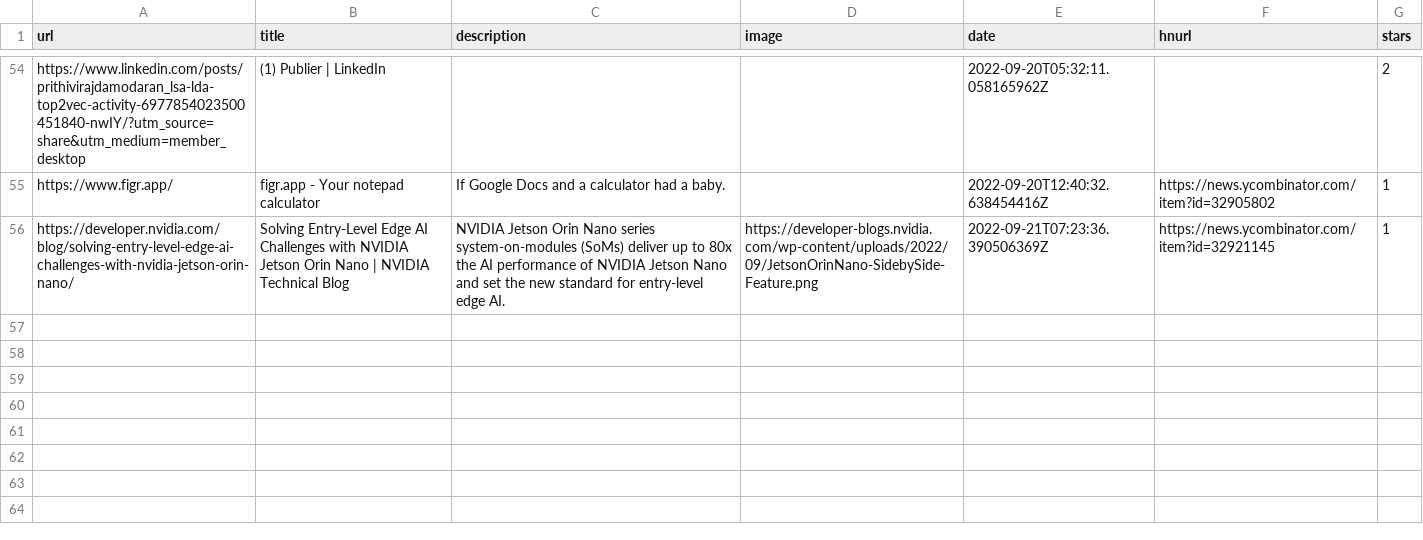
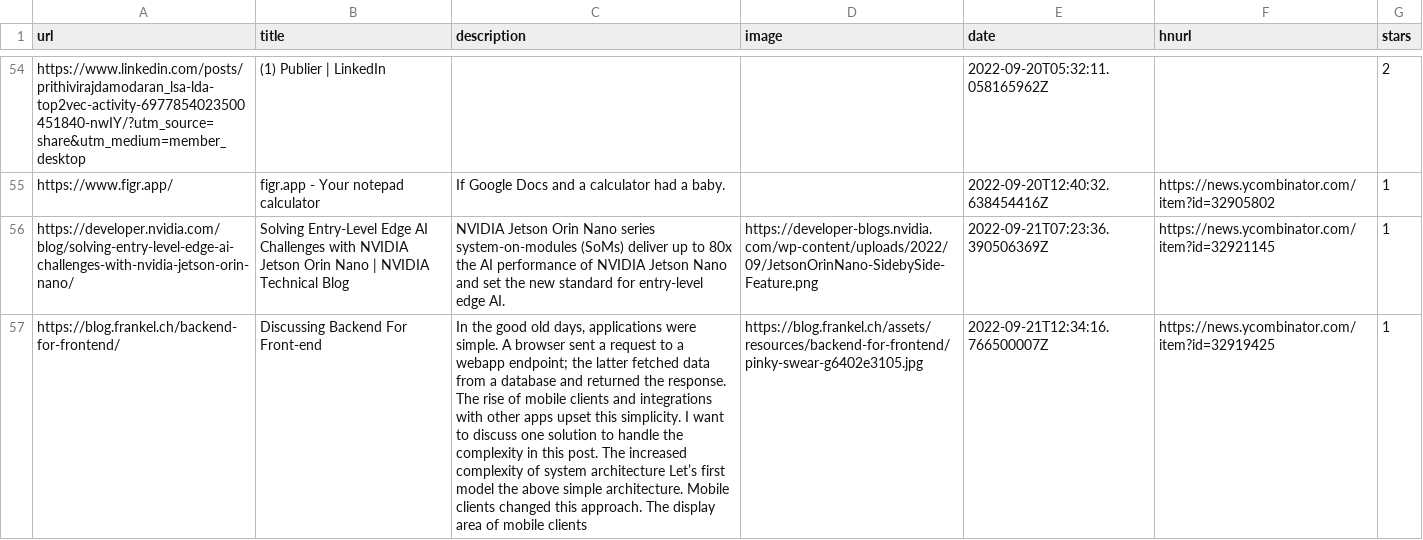
Before and after one commit to ycouble/readingList, a CSV file: readingList.csv, drawn as a sheet; only a part is shown, gaps mark what is left out; the diff names each change by its address in the sheet, - before the commit and + after, or states it on an @@ line.

Commit message:
Automated reading list update on Wed Sep 21 12:34:16 UTC 2022

```diff
--- a/readingList.csv
+++ b/readingList.csv
+row 57: https://blog.frankel.ch/backend-for-frontend/ | Discussing Backend For Front-end | In the good old days, applications were simple. A browser sent a request to a webapp endpoint; the latter fetched data from a database and returned the response. The rise of mobile clients and integrations with other apps upset this simplicity. I want to discuss one solution to handle the complexity in this post. The increased complexity of system architecture Let’s first model the above simple architecture. Mobile clients changed this approach. The display area of mobile clients | https://blog.frankel.ch/assets/resources/backend-for-frontend/pinky-swear-g6402e3105.jpg | 2022-09-21T12:34:16.766500007Z | https://news.ycombinator.com/item?id=32919425 | 1
```
